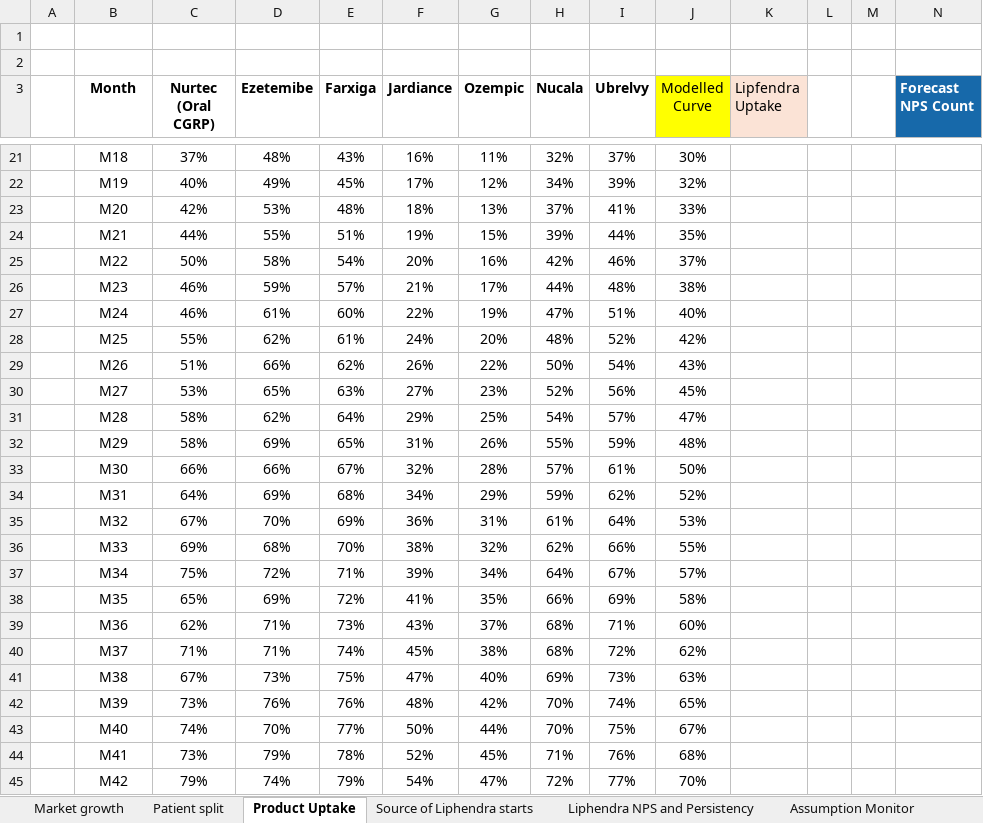
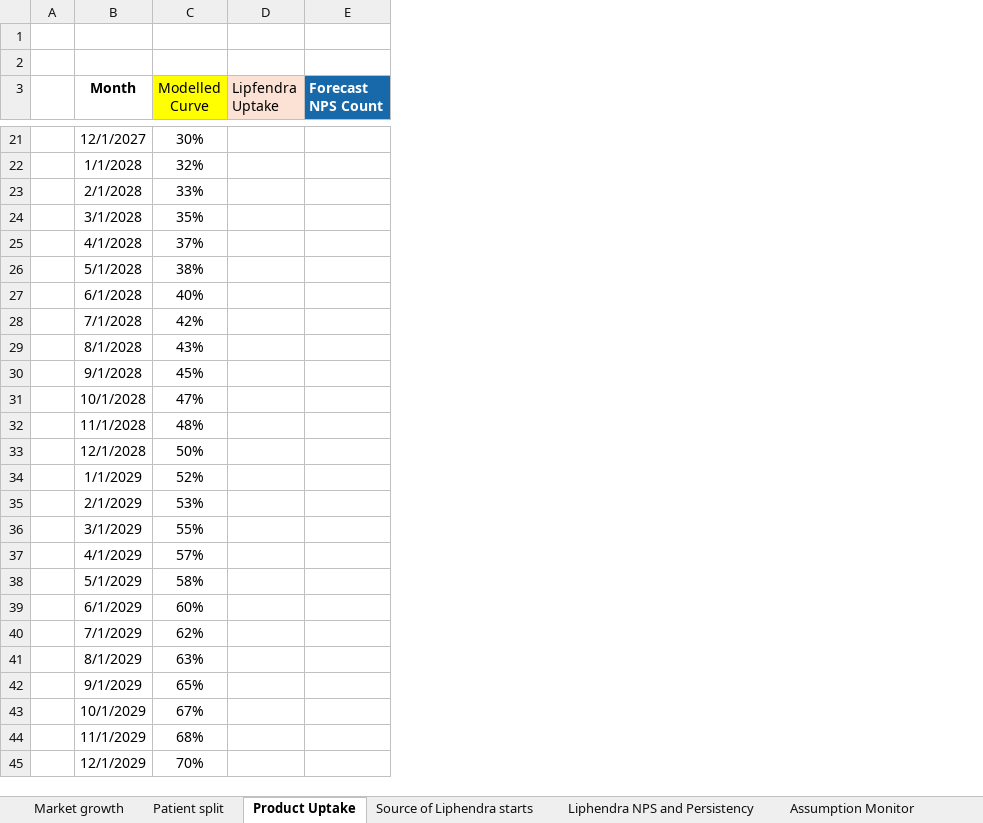
Before and after one commit to ProcDNA-GenAI/Forecast-Pulse-Dashboard, an Excel workbook: NAP mock data.xlsx, sheet Product Uptake, drawn as a sheet; only a part is shown, gaps mark what is left out; values as stored, in another font and other column widths than the file's, no borders; table styles not drawn; the diff covers the shown part only; the diff names each change by its address in the sheet, - before the commit and + after, or states it on an @@ line.

```diff
--- a/NAP mock data.xlsx (sheet Product Uptake)
+++ b/NAP mock data.xlsx (sheet Product Uptake)
-column C (Nurtec (Oral CGRP)), rows 21-45: 37% | 40% | 42% | 44% | 50% | 46% | 46% | 55% | 51% | 53% | 58% | 58% | 66% | 64% | 67% | 69% | 75% | 65% | 62% | 71% | 67% | 73% | 74% | 73% | 79%
-column D (Ezetemibe), rows 21-45: 48% | 49% | 53% | 55% | 58% | 59% | 61% | 62% | 66% | 65% | 62% | 69% | 66% | 69% | 70% | 68% | 72% | 69% | 71% | 71% | 73% | 76% | 70% | 79% | 74%
-column E (Farxiga), rows 21-45: 43% | 45% | 48% | 51% | 54% | 57% | 60% | 61% | 62% | 63% | 64% | 65% | 67% | 68% | 69% | 70% | 71% | 72% | 73% | 74% | 75% | 76% | 77% | 78% | 79%
-column F (Jardiance), rows 21-45: 16% | 17% | 18% | 19% | 20% | 21% | 22% | 24% | 26% | 27% | 29% | 31% | 32% | 34% | 36% | 38% | 39% | 41% | 43% | 45% | 47% | 48% | 50% | 52% | 54%
-column G (Ozempic), rows 21-45: 11% | 12% | 13% | 15% | 16% | 17% | 19% | 20% | 22% | 23% | 25% | 26% | 28% | 29% | 31% | 32% | 34% | 35% | 37% | 38% | 40% | 42% | 44% | 45% | 47%
-column H (Nucala), rows 21-45: 32% | 34% | 37% | 39% | 42% | 44% | 47% | 48% | 50% | 52% | 54% | 55% | 57% | 59% | 61% | 62% | 64% | 66% | 68% | 68% | 69% | 70% | 70% | 71% | 72%
-column I (Ubrelvy), rows 21-45: 37% | 39% | 41% | 44% | 46% | 48% | 51% | 52% | 54% | 56% | 57% | 59% | 61% | 62% | 64% | 66% | 67% | 69% | 71% | 72% | 73% | 74% | 75% | 76% | 77%
-column L, empty
-column M, empty
-B21 (Month): M18
+B21 (Month): 12/1/2027
-B22 (Month): M19
+B22 (Month): 1/1/2028
-B23 (Month): M20
+B23 (Month): 2/1/2028
-B24 (Month): M21
+B24 (Month): 3/1/2028
-B25 (Month): M22
+B25 (Month): 4/1/2028
-B26 (Month): M23
+B26 (Month): 5/1/2028
-B27 (Month): M24
+B27 (Month): 6/1/2028
-B28 (Month): M25
+B28 (Month): 7/1/2028
-B29 (Month): M26
+B29 (Month): 8/1/2028
-B30 (Month): M27
+B30 (Month): 9/1/2028
-B31 (Month): M28
+B31 (Month): 10/1/2028
-B32 (Month): M29
+B32 (Month): 11/1/2028
-B33 (Month): M30
+B33 (Month): 12/1/2028
-B34 (Month): M31
+B34 (Month): 1/1/2029
-B35 (Month): M32
+B35 (Month): 2/1/2029
-B36 (Month): M33
+B36 (Month): 3/1/2029
-B37 (Month): M34
+B37 (Month): 4/1/2029
-B38 (Month): M35
+B38 (Month): 5/1/2029
-B39 (Month): M36
+B39 (Month): 6/1/2029
-B40 (Month): M37
+B40 (Month): 7/1/2029
-B41 (Month): M38
+B41 (Month): 8/1/2029
-B42 (Month): M39
+B42 (Month): 9/1/2029
-B43 (Month): M40
+B43 (Month): 10/1/2029
-B44 (Month): M41
+B44 (Month): 11/1/2029
-B45 (Month): M42
+B45 (Month): 12/1/2029
```
Also changed, not shown: 41 edited cells elsewhere in this sheet, sheet Liphendra NPS and Persistency, formulas that keep their value, 11 other files.
